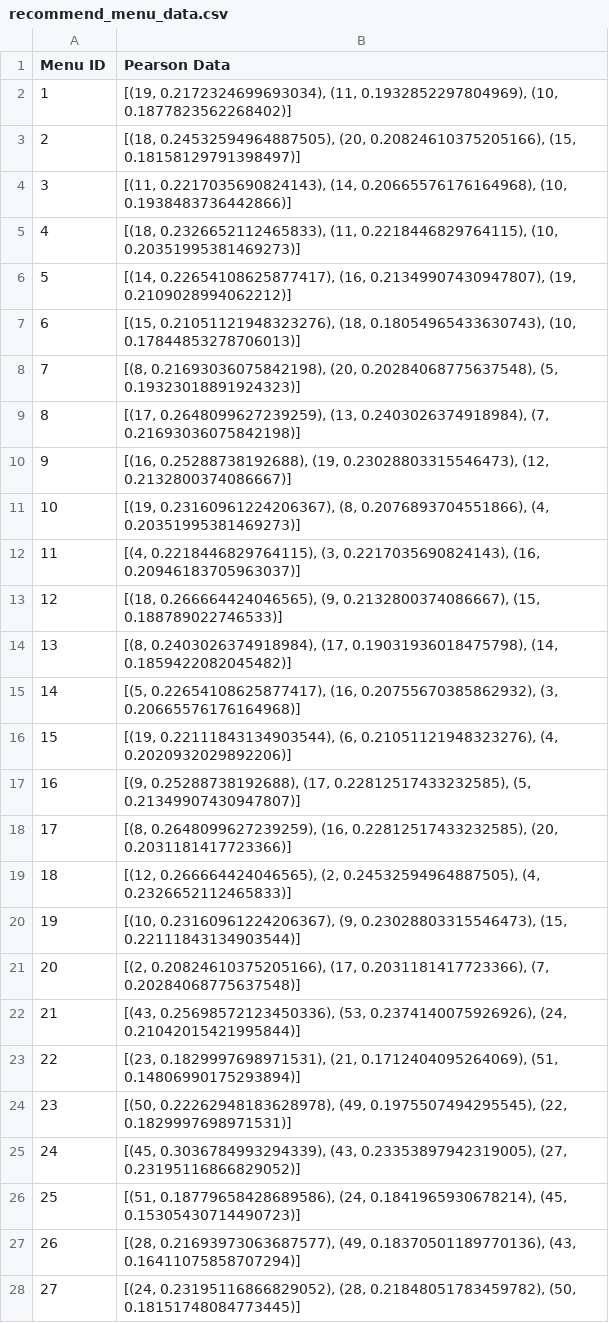
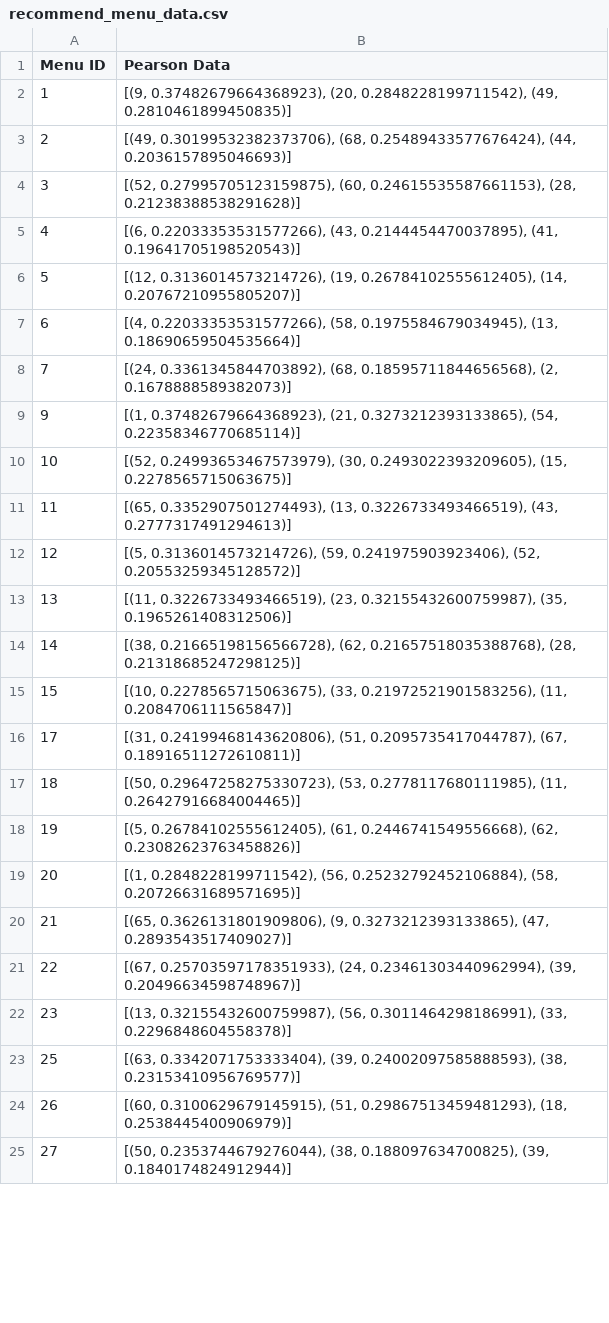
Before and after one commit to choidj/smartOrderService, a CSV file: data/recommend_menu_data.csv, drawn as a sheet; only a part is shown; the diff covers the shown part only.

```diff
--- a/data/recommend_menu_data.csv
+++ b/data/recommend_menu_data.csv
@@ -1,28 +1,25 @@
 Menu ID,Pearson Data
-1,"[(19, 0.2172324699693034), (11, 0.1932852297804969), (10, 0.1877823562268402)]"
-2,"[(18, 0.24532594964887505), (20, 0.20824610375205166), (15, 0.18158129791398497)]"
-3,"[(11, 0.2217035690824143), (14, 0.20665576176164968), (10, 0.1938483736442866)]"
-4,"[(18, 0.2326652112465833), (11, 0.2218446829764115), (10, 0.20351995381469273)]"
-5,"[(14, 0.22654108625877417), (16, 0.21349907430947807), (19, 0.2109028994062212)]"
-6,"[(15, 0.21051121948323276), (18, 0.18054965433630743), (10, 0.17844853278706013)]"
-7,"[(8, 0.21693036075842198), (20, 0.20284068775637548), (5, 0.19323018891924323)]"
-8,"[(17, 0.2648099627239259), (13, 0.2403026374918984), (7, 0.21693036075842198)]"
-9,"[(16, 0.25288738192688), (19, 0.23028803315546473), (12, 0.2132800374086667)]"
-10,"[(19, 0.23160961224206367), (8, 0.2076893704551866), (4, 0.20351995381469273)]"
-11,"[(4, 0.2218446829764115), (3, 0.2217035690824143), (16, 0.20946183705963037)]"
-12,"[(18, 0.266664424046565), (9, 0.2132800374086667), (15, 0.188789022746533)]"
-13,"[(8, 0.2403026374918984), (17, 0.19031936018475798), (14, 0.1859422082045482)]"
-14,"[(5, 0.22654108625877417), (16, 0.20755670385862932), (3, 0.20665576176164968)]"
-15,"[(19, 0.22111843134903544), (6, 0.21051121948323276), (4, 0.2020932029892206)]"
-16,"[(9, 0.25288738192688), (17, 0.22812517433232585), (5, 0.21349907430947807)]"
-17,"[(8, 0.2648099627239259), (16, 0.22812517433232585), (20, 0.2031181417723366)]"
-18,"[(12, 0.266664424046565), (2, 0.24532594964887505), (4, 0.2326652112465833)]"
-19,"[(10, 0.23160961224206367), (9, 0.23028803315546473), (15, 0.22111843134903544)]"
-20,"[(2, 0.20824610375205166), (17, 0.2031181417723366), (7, 0.20284068775637548)]"
-21,"[(43, 0.25698572123450336), (53, 0.2374140075926926), (24, 0.21042015421995844)]"
-22,"[(23, 0.1829997698971531), (21, 0.1712404095264069), (51, 0.14806990175293894)]"
-23,"[(50, 0.22262948183628978), (49, 0.1975507494295545), (22, 0.1829997698971531)]"
-24,"[(45, 0.3036784993294339), (43, 0.23353897942319005), (27, 0.23195116866829052)]"
-25,"[(51, 0.18779658428689586), (24, 0.1841965930678214), (45, 0.15305430714490723)]"
-26,"[(28, 0.21693973063687577), (49, 0.18370501189770136), (43, 0.16411075858707294)]"
-27,"[(24, 0.23195116866829052), (28, 0.21848051783459782), (50, 0.18151748084773445)]"
+1,"[(9, 0.37482679664368923), (20, 0.2848228199711542), (49, 0.2810461899450835)]"
+2,"[(49, 0.30199532382373706), (68, 0.25489433577676424), (44, 0.2036157895046693)]"
+3,"[(52, 0.27995705123159875), (60, 0.24615535587661153), (28, 0.21238388538291628)]"
+4,"[(6, 0.22033353531577266), (43, 0.2144454470037895), (41, 0.19641705198520543)]"
+5,"[(12, 0.3136014573214726), (19, 0.26784102555612405), (14, 0.20767210955805207)]"
+6,"[(4, 0.22033353531577266), (58, 0.1975584679034945), (13, 0.18690659504535664)]"
+7,"[(24, 0.3361345844703892), (68, 0.18595711844656568), (2, 0.1678888589382073)]"
+9,"[(1, 0.37482679664368923), (21, 0.3273212393133865), (54, 0.22358346770685114)]"
+10,"[(52, 0.24993653467573979), (30, 0.2493022393209605), (15, 0.2278565715063675)]"
+11,"[(65, 0.3352907501274493), (13, 0.3226733493466519), (43, 0.2777317491294613)]"
+12,"[(5, 0.3136014573214726), (59, 0.241975903923406), (52, 0.20553259345128572)]"
+13,"[(11, 0.3226733493466519), (23, 0.32155432600759987), (35, 0.1965261408312506)]"
+14,"[(38, 0.21665198156566728), (62, 0.21657518035388768), (28, 0.21318685247298125)]"
+15,"[(10, 0.2278565715063675), (33, 0.21972521901583256), (11, 0.2084706111565847)]"
+17,"[(31, 0.24199468143620806), (51, 0.2095735417044787), (67, 0.18916511272610811)]"
+18,"[(50, 0.29647258275330723), (53, 0.2778117680111985), (11, 0.26427916684004465)]"
+19,"[(5, 0.26784102555612405), (61, 0.2446741549556668), (62, 0.23082623763458826)]"
+20,"[(1, 0.2848228199711542), (56, 0.25232792452106884), (58, 0.20726631689571695)]"
+21,"[(65, 0.3626131801909806), (9, 0.3273212393133865), (47, 0.2893543517409027)]"
+22,"[(67, 0.25703597178351933), (24, 0.23461303440962994), (39, 0.20496634598748967)]"
+23,"[(13, 0.32155432600759987), (56, 0.3011464298186991), (33, 0.2296848604558378)]"
+25,"[(63, 0.3342071753333404), (39, 0.24002097585888593), (38, 0.23153410956769577)]"
+26,"[(60, 0.3100629679145915), (51, 0.29867513459481293), (18, 0.2538445400906979)]"
+27,"[(50, 0.2353744679276044), (38, 0.188097634700825), (39, 0.1840174824912944)]"
```
Also changed, not shown: 6 removed rows and 36 edited cells elsewhere in this file, 4 other files.
